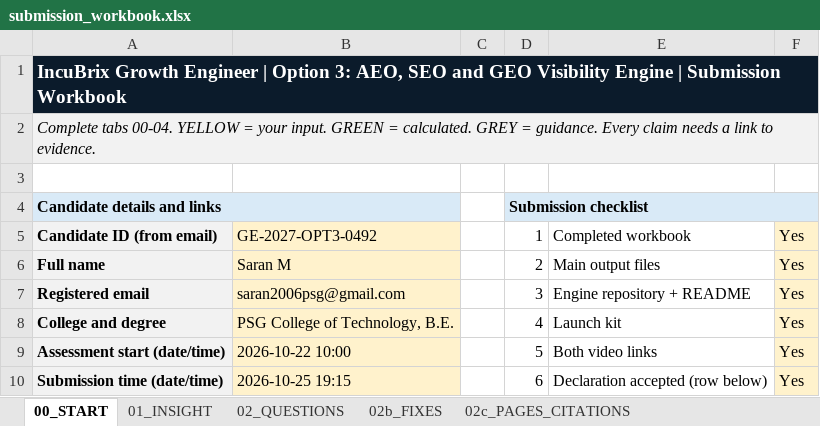
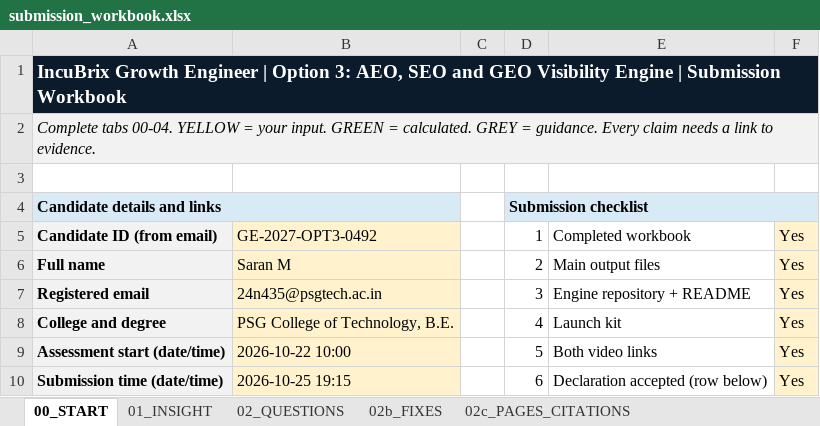
Before and after one commit to saran2006psg/incube-seo, an Excel workbook: submission_workbook.xlsx, sheet 00_START, drawn as a sheet; only a part is shown; values as stored, in another font and other column widths than the file's, no borders; the diff names each change by its address in the sheet, - before the commit and + after, or states it on an @@ line.

Commit message:
feat: generate weekly visibility report and clean up submission workbook scripts

```diff
--- a/submission_workbook.xlsx (sheet 00_START)
+++ b/submission_workbook.xlsx (sheet 00_START)
-B7: saran2006psg@gmail.com
+B7: 24n435@psgtech.ac.in
```
Also changed, not shown: IncuBrix_2027_Growth_Engineer_Option_3_AEO_SEO_GEO_Submission_Workbook (2).xlsx, 1 other file.
